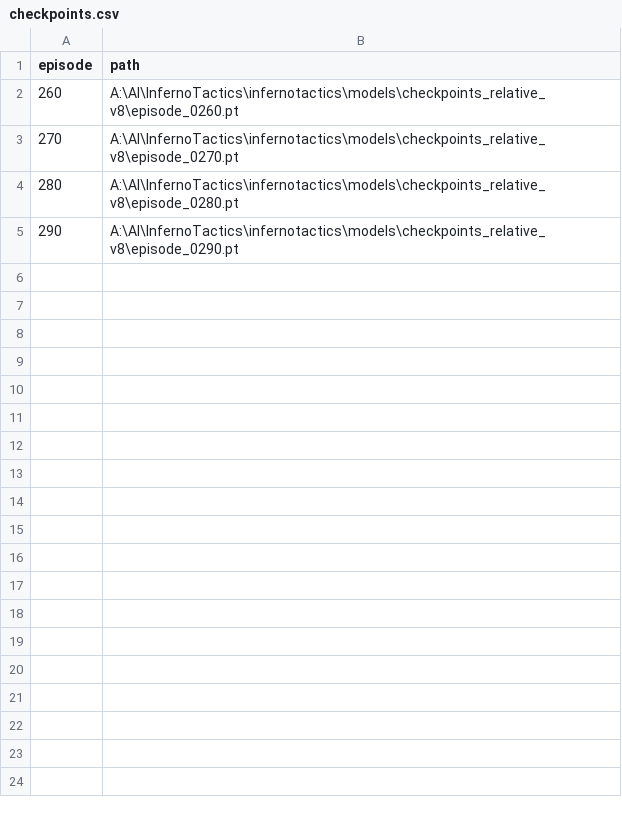
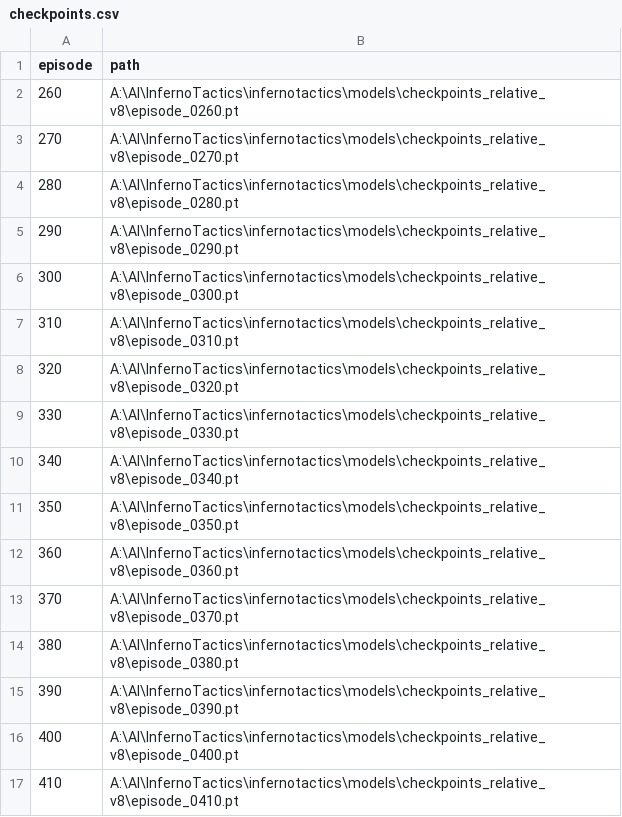
Before and after one commit to ames943/InfernoTactics, a CSV file: infernotactics/logs/runs/relative_v8/checkpoints.csv, drawn as a sheet; the diff names each change by its address in the sheet, - before the commit and + after, or states it on an @@ line.

```diff
--- a/infernotactics/logs/runs/relative_v8/checkpoints.csv
+++ b/infernotactics/logs/runs/relative_v8/checkpoints.csv
+row 6: 300 | A:\AI\InfernoTactics\infernotactics\models\checkpoints_relative_v8\episode_0300.pt
+row 7: 310 | A:\AI\InfernoTactics\infernotactics\models\checkpoints_relative_v8\episode_0310.pt
+row 8: 320 | A:\AI\InfernoTactics\infernotactics\models\checkpoints_relative_v8\episode_0320.pt
+row 9: 330 | A:\AI\InfernoTactics\infernotactics\models\checkpoints_relative_v8\episode_0330.pt
+row 10: 340 | A:\AI\InfernoTactics\infernotactics\models\checkpoints_relative_v8\episode_0340.pt
+row 11: 350 | A:\AI\InfernoTactics\infernotactics\models\checkpoints_relative_v8\episode_0350.pt
+row 12: 360 | A:\AI\InfernoTactics\infernotactics\models\checkpoints_relative_v8\episode_0360.pt
+row 13: 370 | A:\AI\InfernoTactics\infernotactics\models\checkpoints_relative_v8\episode_0370.pt
+row 14: 380 | A:\AI\InfernoTactics\infernotactics\models\checkpoints_relative_v8\episode_0380.pt
+row 15: 390 | A:\AI\InfernoTactics\infernotactics\models\checkpoints_relative_v8\episode_0390.pt
+row 16: 400 | A:\AI\InfernoTactics\infernotactics\models\checkpoints_relative_v8\episode_0400.pt
+row 17: 410 | A:\AI\InfernoTactics\infernotactics\models\checkpoints_relative_v8\episode_0410.pt
```
Also changed, not shown: 18 other files.
